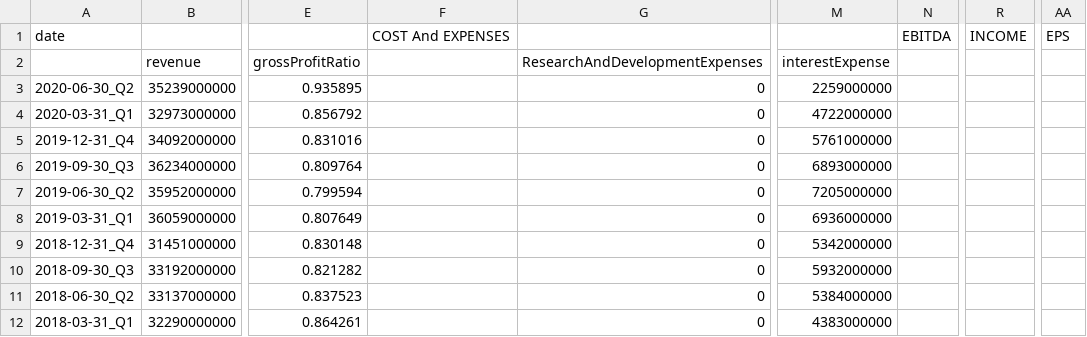
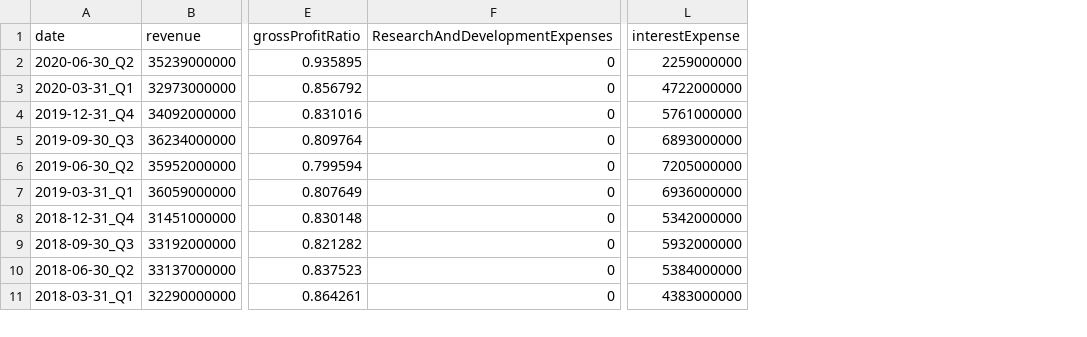
Before and after one commit to arsm800/project-2-machine-learning, a CSV file: Resources/income_statement_data/jpm_income_statement_quarter.csv, drawn as a sheet; only a part is shown, gaps mark what is left out; removed rows and columns are numbered as before the commit, all else as after; rows hold the shown columns only; the diff names each change by its address in the sheet, - before the commit and + after, or states it on an @@ line.

```diff
--- a/Resources/income_statement_data/jpm_income_statement_quarter.csv
+++ b/Resources/income_statement_data/jpm_income_statement_quarter.csv
-column F, empty
-column N, empty
-column R, empty
-column AA, empty
-row 1: date |  |  | COST And EXPENSES |  |  | EBITDA | INCOME | EPS
-A1: (empty)
+A1: date
```
Also changed, not shown: Resources/income_statement_data/ko_income_statement_quarter.csv, Resources/income_statement_data/pg_income_statement_quarter.csv, 5 other files.
